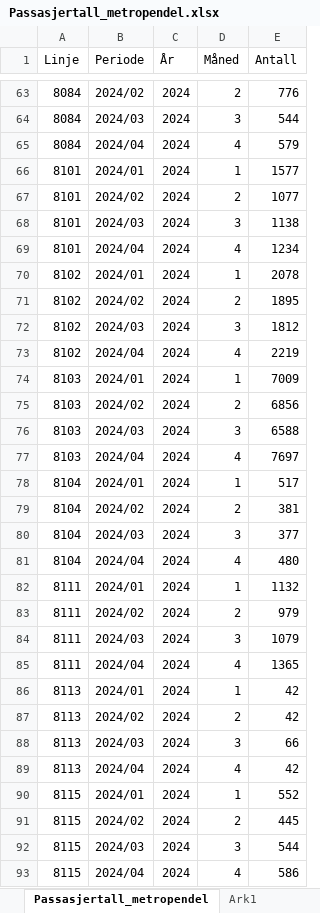
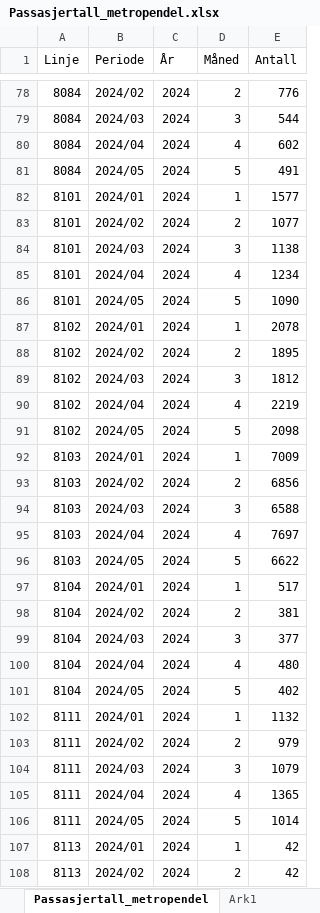
Before and after one commit to klmrules/bypakke_grenland, an Excel workbook: data til pbi/Passasjertall_metropendel.xlsx, sheet Passasjertall_metropendel, drawn as a sheet; only a part is shown, gaps mark what is left out; the shorter side is filled out with more unchanged rows; values as stored, in another font and other column widths than the file's, no borders; addresses are those after the commit; the diff covers the shown part only; the diff names each change by its address in the sheet, - before the commit and + after, or states it on an @@ line.

```diff
--- a/data til pbi/Passasjertall_metropendel.xlsx (sheet Passasjertall_metropendel)
+++ b/data til pbi/Passasjertall_metropendel.xlsx (sheet Passasjertall_metropendel)
-E80 (Antall): 579
+E80 (Antall): 602
+row 81: 8084 | 2024/05 | 2024 | 5 | 491
+row 86: 8101 | 2024/05 | 2024 | 5 | 1090
+row 91: 8102 | 2024/05 | 2024 | 5 | 2098
+row 96: 8103 | 2024/05 | 2024 | 5 | 6622
+row 101: 8104 | 2024/05 | 2024 | 5 | 402
+row 106: 8111 | 2024/05 | 2024 | 5 | 1014
```
Also changed, not shown: 115 added rows and 23 edited cells elsewhere in this sheet, 5 other files.
